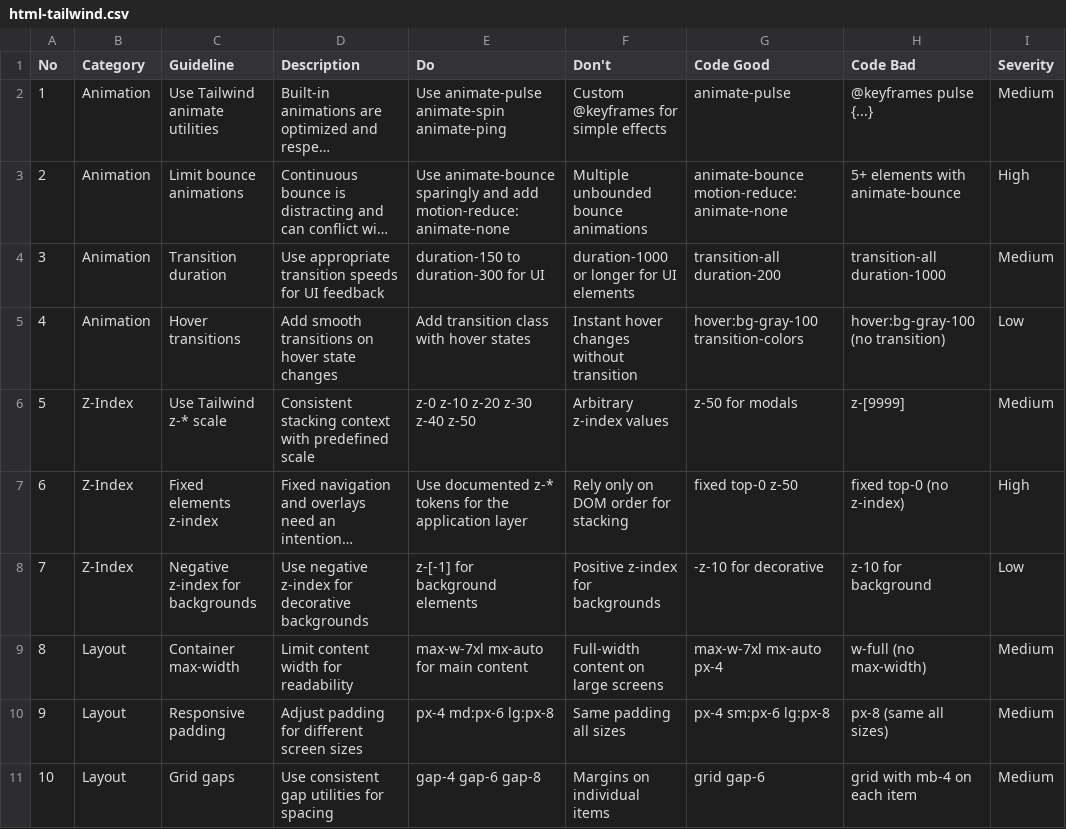
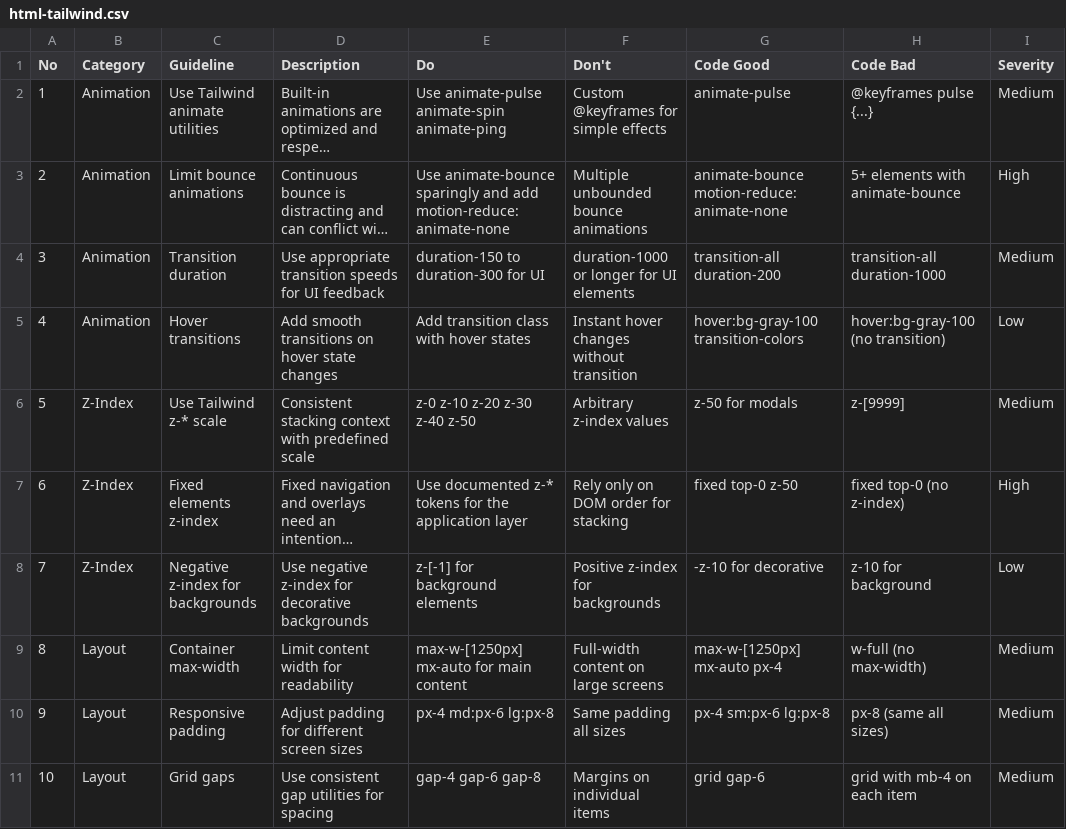
Before and after one commit to mustaqim-project/cooca_core, a CSV file: .agents/skills/ui-ux-pro-max/data/stacks/html-tailwind.csv, drawn as a sheet; only a part is shown; long unchanged cells end in …; the diff names each change by its address in the sheet, - before the commit and + after, or states it on an @@ line.

Commit message:
feat: add administrative, storefront, and public views along with system documentation and agent skills

```diff
--- a/.agents/skills/ui-ux-pro-max/data/stacks/html-tailwind.csv
+++ b/.agents/skills/ui-ux-pro-max/data/stacks/html-tailwind.csv
-E9 (Do): max-w-7xl mx-auto for main content
+E9 (Do): max-w-[1250px] mx-auto for main content
-G9 (Code Good): max-w-7xl mx-auto px-4
+G9 (Code Good): max-w-[1250px] mx-auto px-4
```
Also changed, not shown: 48 other files.
